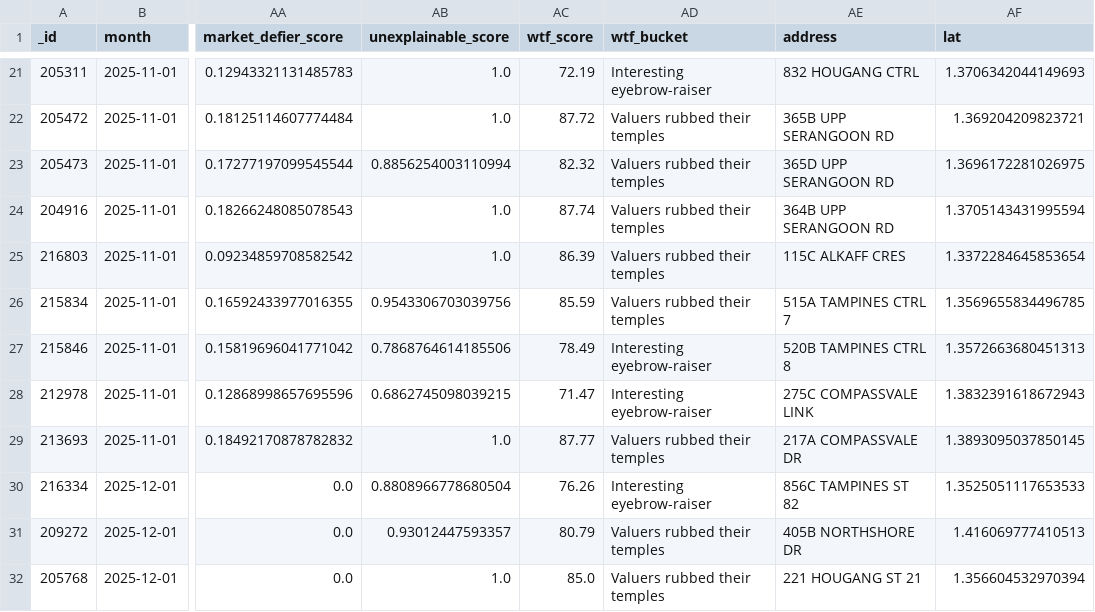
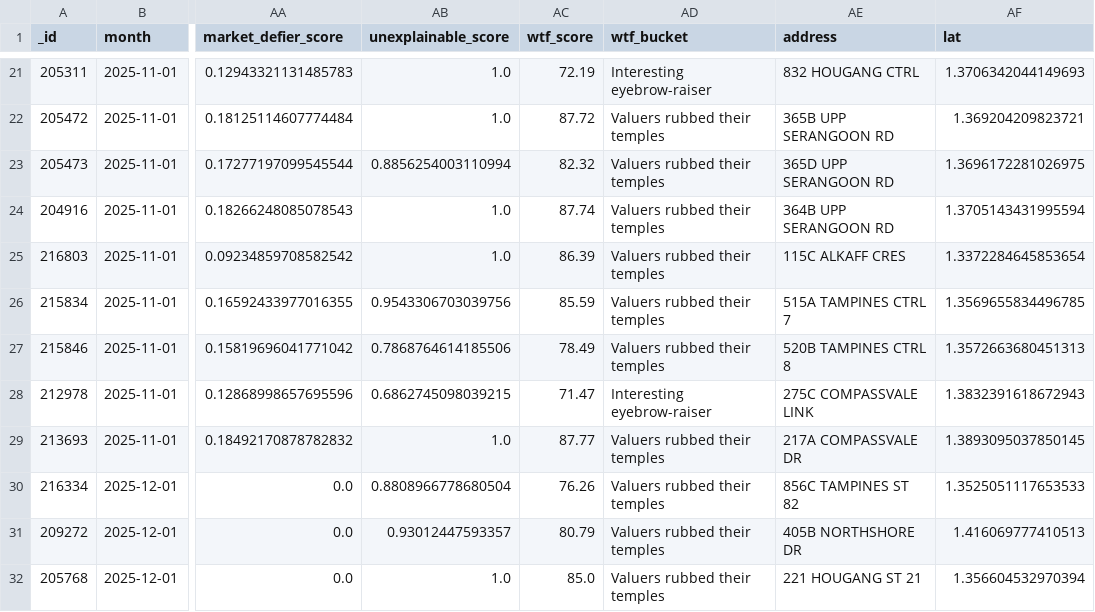
Before and after one commit to wongpeiting/wtf_flat_alert_system, a CSV file: wtf_flats.csv, drawn as a sheet; only a part is shown, gaps mark what is left out; the diff names each change by its address in the sheet, - before the commit and + after, or states it on an @@ line.

Commit message:
Update wtf_flats.csv

```diff
--- a/wtf_flats.csv
+++ b/wtf_flats.csv
-AD27 (wtf_bucket): Interesting eyebrow-raiser
+AD27 (wtf_bucket): Valuers rubbed their temples
-AD30 (wtf_bucket): Interesting eyebrow-raiser
+AD30 (wtf_bucket): Valuers rubbed their temples
```
